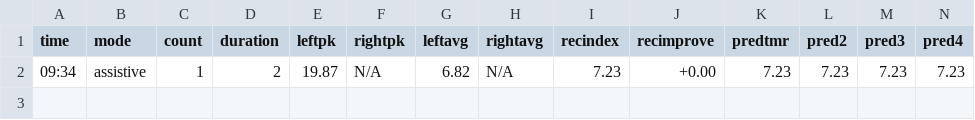
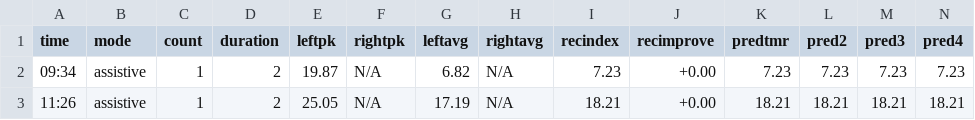
Before and after one commit to TristanChew/RehabGlove, a CSV file: DATA/20260428_DATA.csv, drawn as a sheet; only a part is shown; rows hold the shown columns only; the diff names each change by its address in the sheet, - before the commit and + after, or states it on an @@ line.

```diff
--- a/DATA/20260428_DATA.csv
+++ b/DATA/20260428_DATA.csv
+row 3: 11:26 | assistive | 1 | 2 | 25.05 | N/A | 17.19 | N/A | 18.21 | +0.00 | 18.21 | 18.21 | 18.21 | 18.21
```
